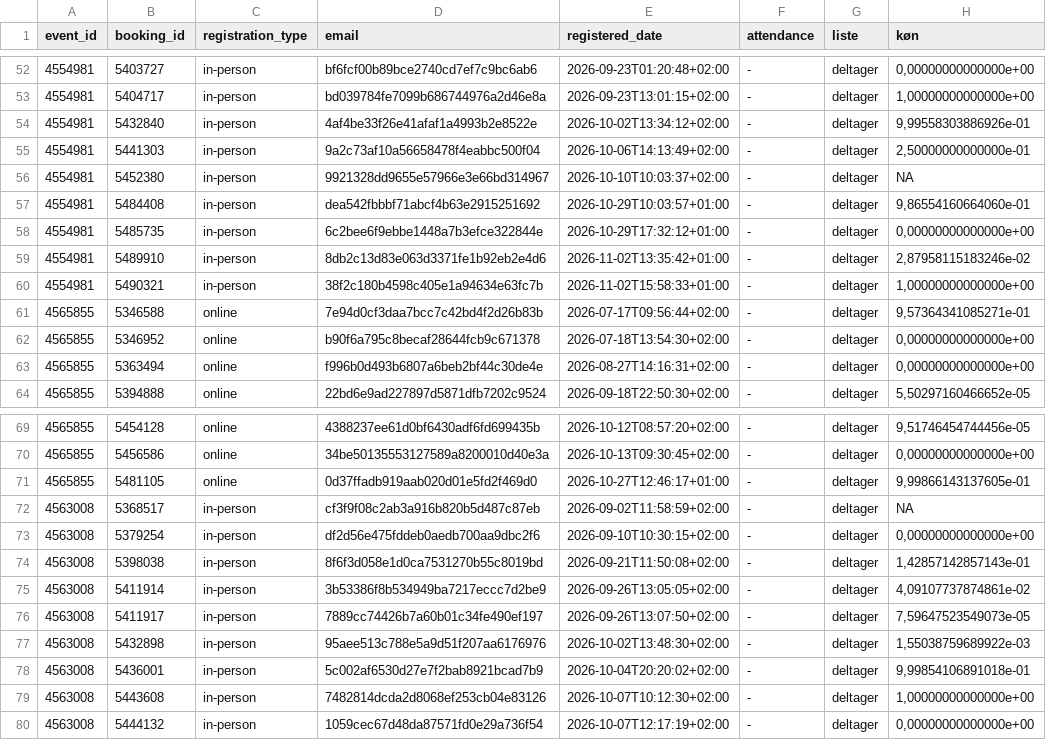
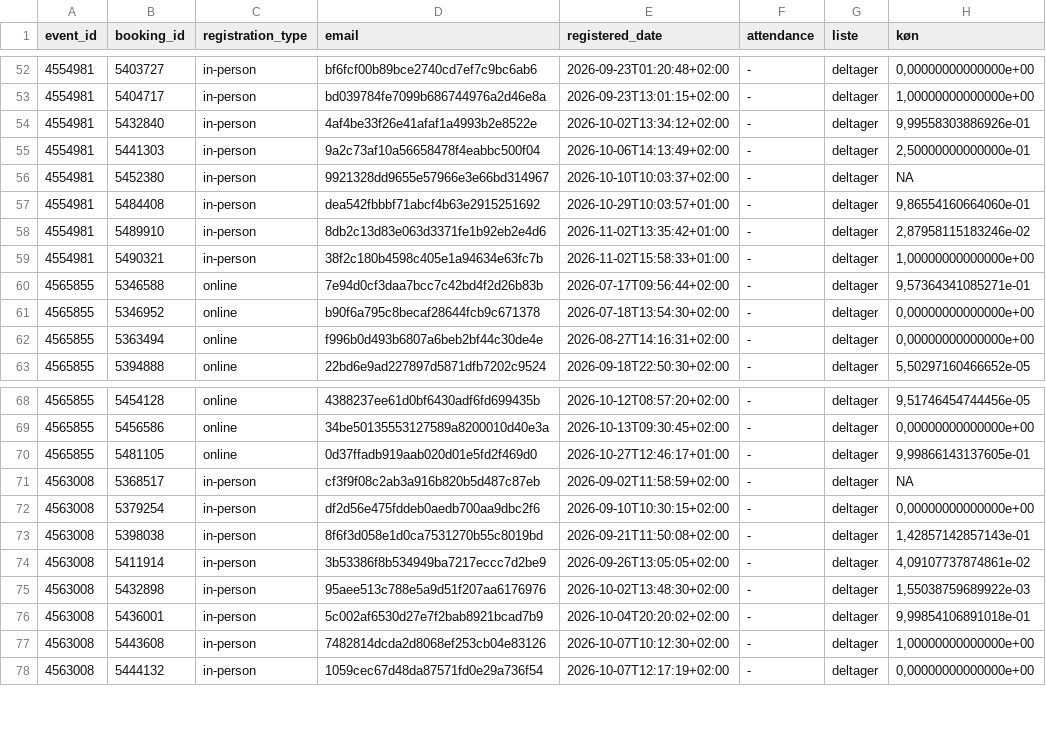
Before and after one commit to KUBDatalab/tal-og-data, a CSV file: data/event_data/current_events_details.csv, drawn as a sheet; only a part is shown, gaps mark what is left out.

```diff
--- a/data/event_data/current_events_details.csv
+++ b/data/event_data/current_events_details.csv
@@ -57,3 +57,2 @@ event_id;booking_id;registration_type;email;registered_date;attendance;liste;kø
 4554981;5484408;in-person;dea542fbbbf71abcf4b63e2915251692;2026-10-29T10:03:57+01:00;-;deltager;9,86554160664060e-01
-4554981;5485735;in-person;6c2bee6f9ebbe1448a7b3efce322844e;2026-10-29T17:32:12+01:00;-;deltager;0,00000000000000e+00
 4554981;5489910;in-person;8db2c13d83e063d3371fe1b92eb2e4d6;2026-11-02T13:35:42+01:00;-;deltager;2,87958115183246e-02
@@ -75,3 +74,2 @@ event_id;booking_id;registration_type;email;registered_date;attendance;liste;kø
 4563008;5411914;in-person;3b53386f8b534949ba7217eccc7d2be9;2026-09-26T13:05:05+02:00;-;deltager;4,09107737874861e-02
-4563008;5411917;in-person;7889cc74426b7a60b01c34fe490ef197;2026-09-26T13:07:50+02:00;-;deltager;7,59647523549073e-05
 4563008;5432898;in-person;95aee513c788e5a9d51f207aa6176976;2026-10-02T13:48:30+02:00;-;deltager;1,55038759689922e-03
```
Also changed, not shown: data/event_data/aktuelt_events.csv, data/event_data/all_event_details.csv, 3 other files.
